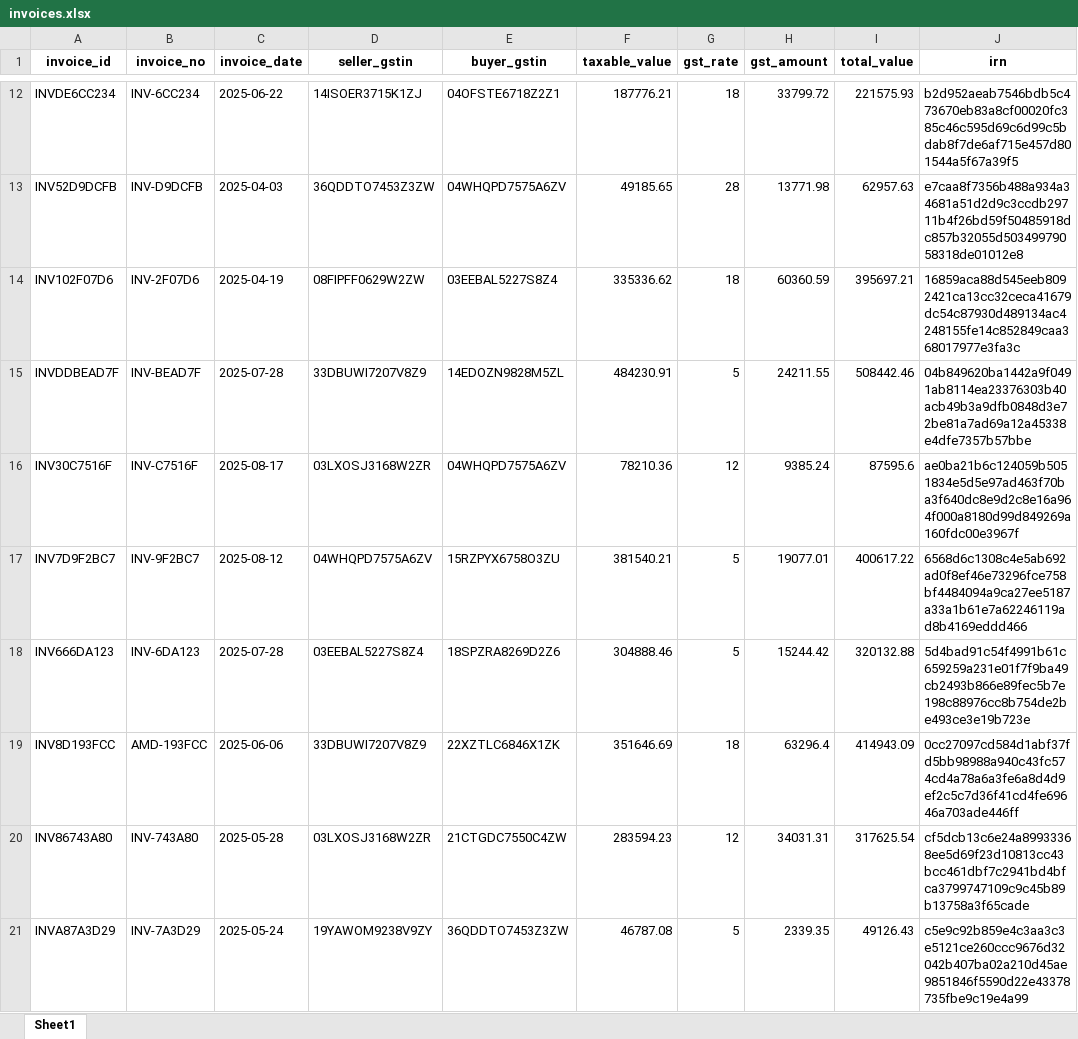
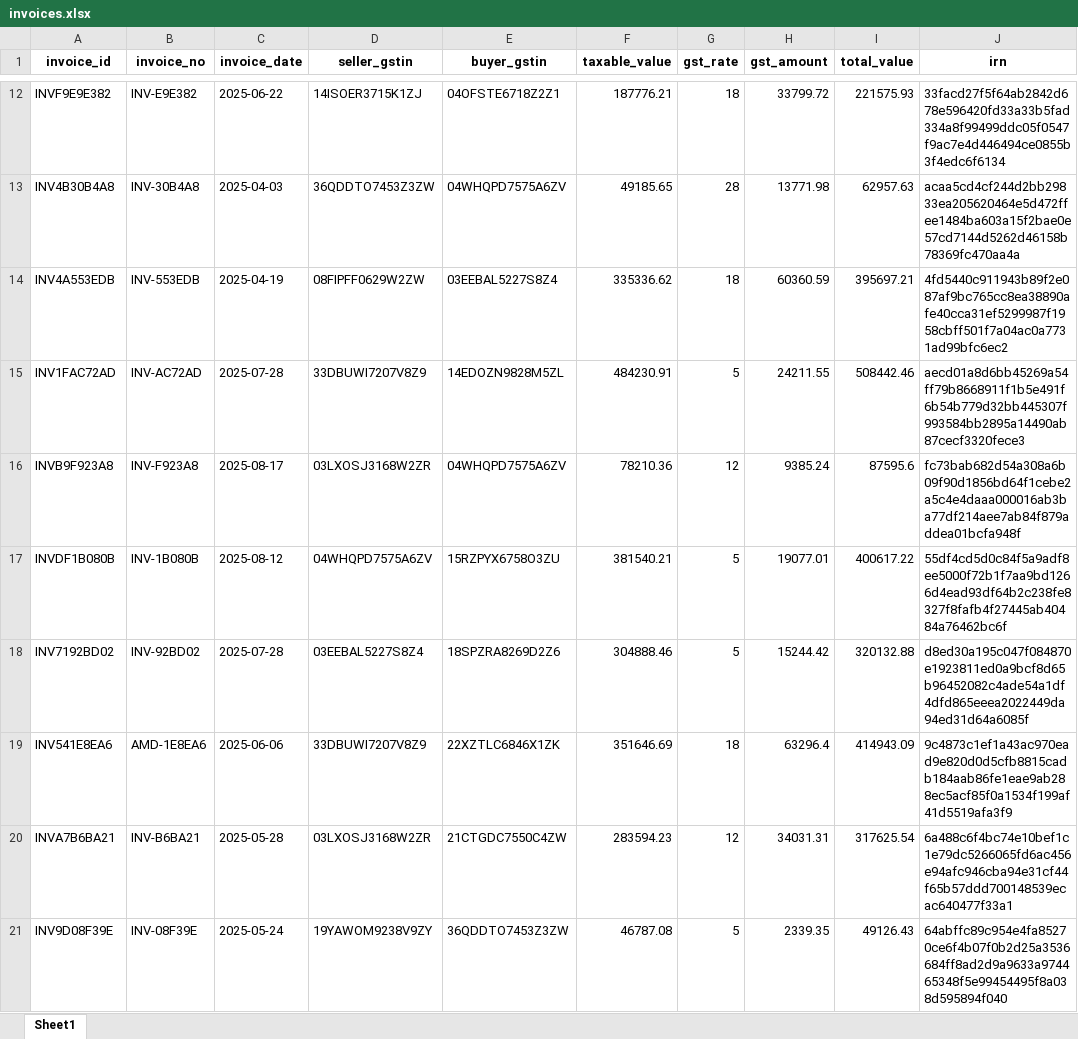
Before and after one commit to RoshanSai18/GST-Reconciliation-Knowledge-Graph, an Excel workbook: backend/data/synthetic/invoices.xlsx, sheet Sheet1, drawn as a sheet; only a part is shown, gaps mark what is left out; values as stored, in another font and other column widths than the file's, no borders; the diff covers the shown part only; the diff names each change by its address in the sheet, - before the commit and + after, or states it on an @@ line.

```diff
--- a/backend/data/synthetic/invoices.xlsx (sheet Sheet1)
+++ b/backend/data/synthetic/invoices.xlsx (sheet Sheet1)
-A12 (invoice_id): INVDE6CC234
+A12 (invoice_id): INVF9E9E382
-B12 (invoice_no): INV-6CC234
+B12 (invoice_no): INV-E9E382
-J12 (irn): b2d952aeab7546bdb5c473670eb83a8cf00020fc385c46c595d69c6d99c5bdab8f7de6af715e457d801544a5f67a39f5
+J12 (irn): 33facd27f5f64ab2842d678e596420fd33a33b5fad334a8f99499ddc05f0547f9ac7e4d446494ce0855b3f4edc6f6134
-A13 (invoice_id): INV52D9DCFB
+A13 (invoice_id): INV4B30B4A8
-B13 (invoice_no): INV-D9DCFB
+B13 (invoice_no): INV-30B4A8
-J13 (irn): e7caa8f7356b488a934a34681a51d2d9c3ccdb29711b4f26bd59f50485918dc857b32055d50349979058318de01012e8
+J13 (irn): acaa5cd4cf244d2bb29833ea205620464e5d472ffee1484ba603a15f2bae0e57cd7144d5262d46158b78369fc470aa4a
-A14 (invoice_id): INV102F07D6
+A14 (invoice_id): INV4A553EDB
-B14 (invoice_no): INV-2F07D6
+B14 (invoice_no): INV-553EDB
-J14 (irn): 16859aca88d545eeb8092421ca13cc32ceca41679dc54c87930d489134ac4248155fe14c852849caa368017977e3fa3c
+J14 (irn): 4fd5440c911943b89f2e087af9bc765cc8ea38890afe40cca31ef5299987f1958cbff501f7a04ac0a7731ad99bfc6ec2
-A15 (invoice_id): INVDDBEAD7F
+A15 (invoice_id): INV1FAC72AD
-B15 (invoice_no): INV-BEAD7F
+B15 (invoice_no): INV-AC72AD
-J15 (irn): 04b849620ba1442a9f0491ab8114ea23376303b40acb49b3a9dfb0848d3e72be81a7ad69a12a45338e4dfe7357b57bbe
+J15 (irn): aecd01a8d6bb45269a54ff79b8668911f1b5e491f6b54b779d32bb445307f993584bb2895a14490ab87cecf3320fece3
-A16 (invoice_id): INV30C7516F
+A16 (invoice_id): INVB9F923A8
-B16 (invoice_no): INV-C7516F
+B16 (invoice_no): INV-F923A8
-J16 (irn): ae0ba21b6c124059b5051834e5d5e97ad463f70ba3f640dc8e9d2c8e16a964f000a8180d99d849269a160fdc00e3967f
+J16 (irn): fc73bab682d54a308a6b09f90d1856bd64f1cebe2a5c4e4daaa000016ab3ba77df214aee7ab84f879addea01bcfa948f
-A17 (invoice_id): INV7D9F2BC7
+A17 (invoice_id): INVDF1B080B
-B17 (invoice_no): INV-9F2BC7
+B17 (invoice_no): INV-1B080B
-J17 (irn): 6568d6c1308c4e5ab692ad0f8ef46e73296fce758bf4484094a9ca27ee5187a33a1b61e7a62246119ad8b4169eddd466
+J17 (irn): 55df4cd5d0c84f5a9adf8ee5000f72b1f7aa9bd1266d4ead93df64b2c238fe8327f8fafb4f27445ab40484a76462bc6f
-A18 (invoice_id): INV666DA123
+A18 (invoice_id): INV7192BD02
-B18 (invoice_no): INV-6DA123
+B18 (invoice_no): INV-92BD02
-J18 (irn): 5d4bad91c54f4991b61c659259a231e01f7f9ba49cb2493b866e89fec5b7e198c88976cc8b754de2be493ce3e19b723e
+J18 (irn): d8ed30a195c047f084870e1923811ed0a9bcf8d65b96452082c4ade54a1df4dfd865eeea2022449da94ed31d64a6085f
-A19 (invoice_id): INV8D193FCC
+A19 (invoice_id): INV541E8EA6
-B19 (invoice_no): AMD-193FCC
+B19 (invoice_no): AMD-1E8EA6
-J19 (irn): 0cc27097cd584d1abf37fd5bb98988a940c43fc574cd4a78a6a3fe6a8d4d9ef2c5c7d36f41cd4fe69646a703ade446ff
+J19 (irn): 9c4873c1ef1a43ac970ead9e820d0d5cfb8815cadb184aab86fe1eae9ab288ec5acf85f0a1534f199af41d5519afa3f9
-A20 (invoice_id): INV86743A80
+A20 (invoice_id): INVA7B6BA21
-B20 (invoice_no): INV-743A80
+B20 (invoice_no): INV-B6BA21
-J20 (irn): cf5dcb13c6e24a89933368ee5d69f23d10813cc43bcc461dbf7c2941bd4bfca3799747109c9c45b89b13758a3f65cade
+J20 (irn): 6a488c6f4bc74e10bef1c1e79dc5266065fd6ac456e94afc946cba94e31cf44f65b57ddd700148539ecac640477f33a1
-A21 (invoice_id): INVA87A3D29
+A21 (invoice_id): INV9D08F39E
-B21 (invoice_no): INV-7A3D29
+B21 (invoice_no): INV-08F39E
-J21 (irn): c5e9c92b859e4c3aa3c3e5121ce260ccc9676d32042b407ba02a210d45ae9851846f5590d22e43378735fbe9c19e4a99
+J21 (irn): 64abffc89c954e4fa85270ce6f4b07f0b2d25a3536684ff8ad2d9a9633a974465348f5e99454495f8a038d595894f040
```
Also changed, not shown: 1515 edited cells elsewhere in this sheet, backend/data/synthetic/gstr1_invoice_link.xlsx, backend/data/synthetic/gstr2b_invoice_link.xlsx, 14 other files.
